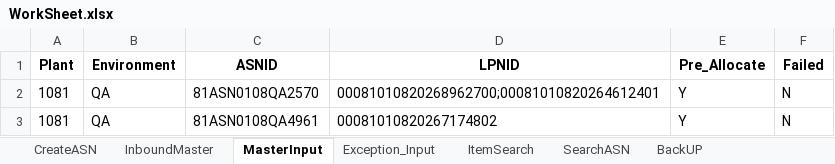
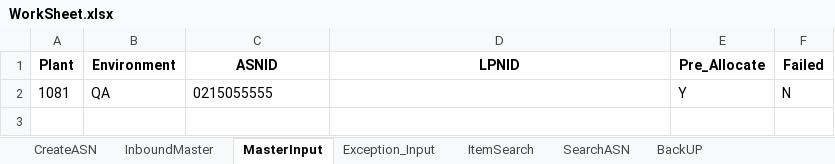
Before and after one commit to Vino0585/Nike, an Excel workbook: J30/Input_files/WorkSheet.xlsx, sheet MasterInput, drawn as a sheet; values as stored, in another font and other column widths than the file's, no borders; the diff names each change by its address in the sheet, - before the commit and + after, or states it on an @@ line.

```diff
--- a/J30/Input_files/WorkSheet.xlsx (sheet MasterInput)
+++ b/J30/Input_files/WorkSheet.xlsx (sheet MasterInput)
-C2 (ASNID): 81ASN0108QA2570
+C2 (ASNID): 0215055555
-D2 (LPNID): 00081010820268962700;00081010820264612401
+D2 (LPNID): (empty)
-row 3: 1081 | QA | 81ASN0108QA4961 | 00081010820267174802 | Y | N
```
Also changed, not shown: sheet InboundMaster, sheet CreateASN, J30/Input_files/Outbound_Worksheet.xlsx, J30/Output_files/ASN_Creation_Report.xlsx, 16 other files.
